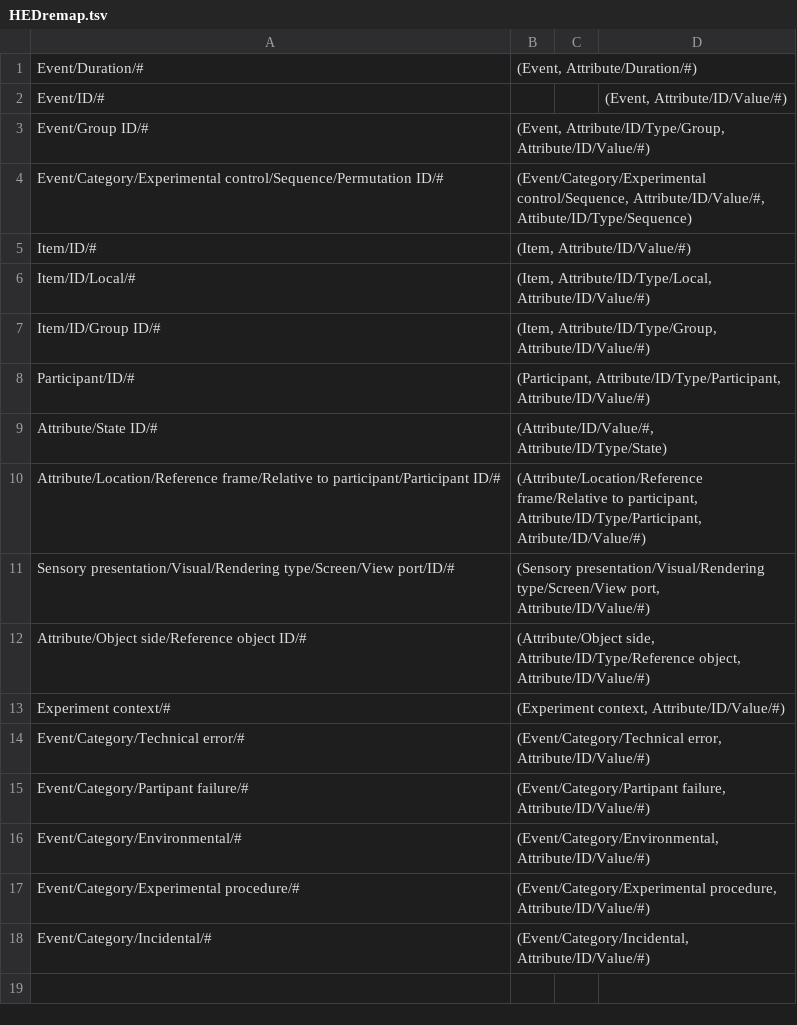
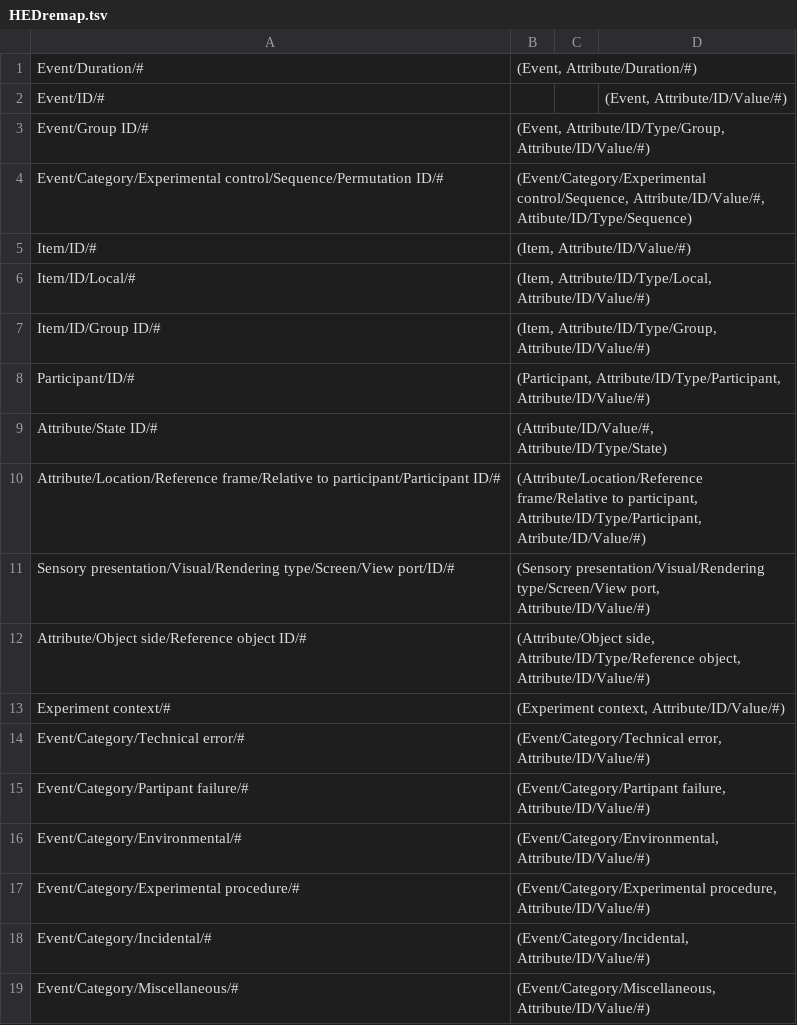
Before and after one commit to hed-standard/hed-specification, a TSV file: HEDremap.tsv, drawn as a sheet; the diff names each change by its address in the sheet, - before the commit and + after, or states it on an @@ line.

Commit message:
Added extensionAllowed to Event/Category/Miscellaneous and removed #. Use IDs if not extending.

```diff
--- a/HEDremap.tsv
+++ b/HEDremap.tsv
+row 19: Event/Category/Miscellaneous/# | (Event/Category/Miscellaneous, Attribute/ID/Value/#)
```
Also changed, not shown: 1 other file.
